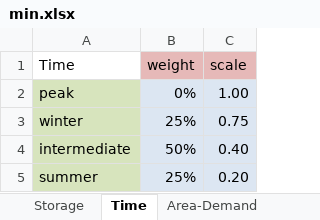
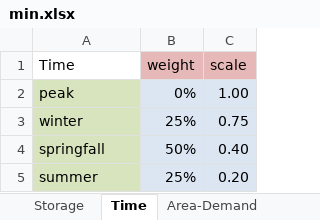
Before and after one commit to tum-ens/rivus, an Excel workbook: data/min/min.xlsx, sheet Time, drawn as a sheet; values as stored, in another font and other column widths than the file's, no borders; the diff names each change by its address in the sheet, - before the commit and + after, or states it on an @@ line.

```diff
--- a/data/min/min.xlsx (sheet Time)
+++ b/data/min/min.xlsx (sheet Time)
-A4 (Time): intermediate
+A4 (Time): springfall
```
Also changed, not shown: sheet Process, sheet Readme, sheet Commodity, 31 other files.
